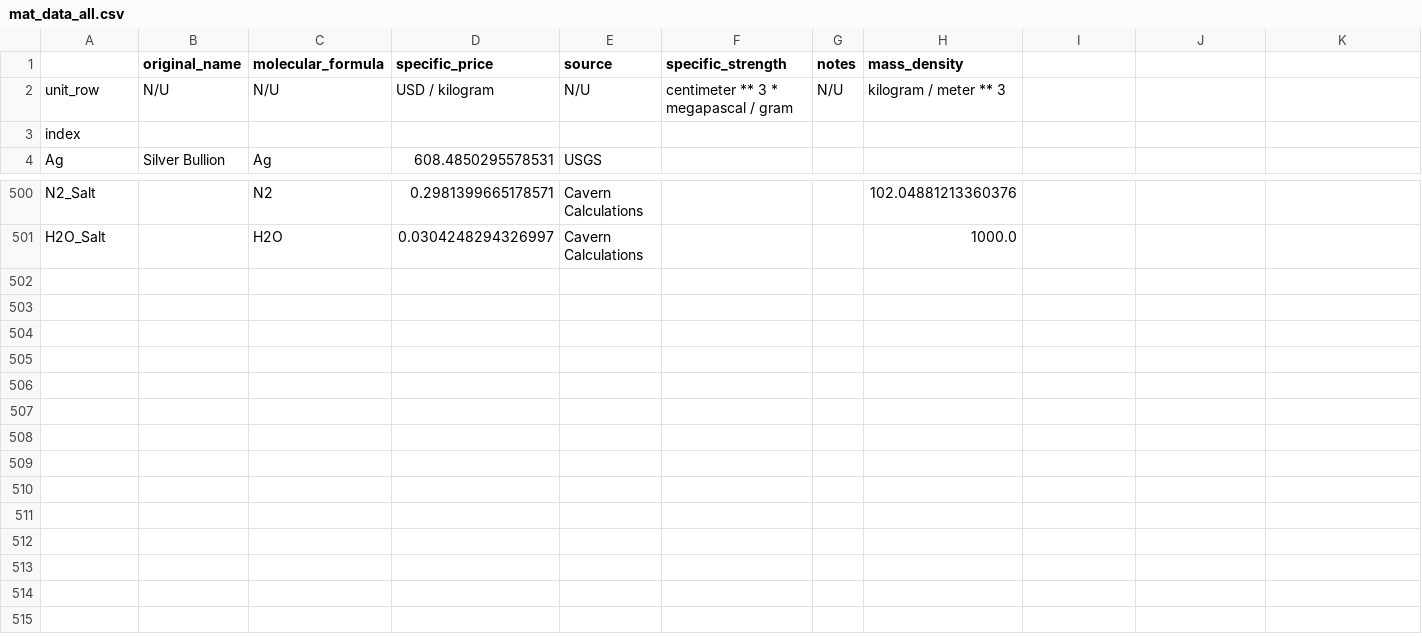
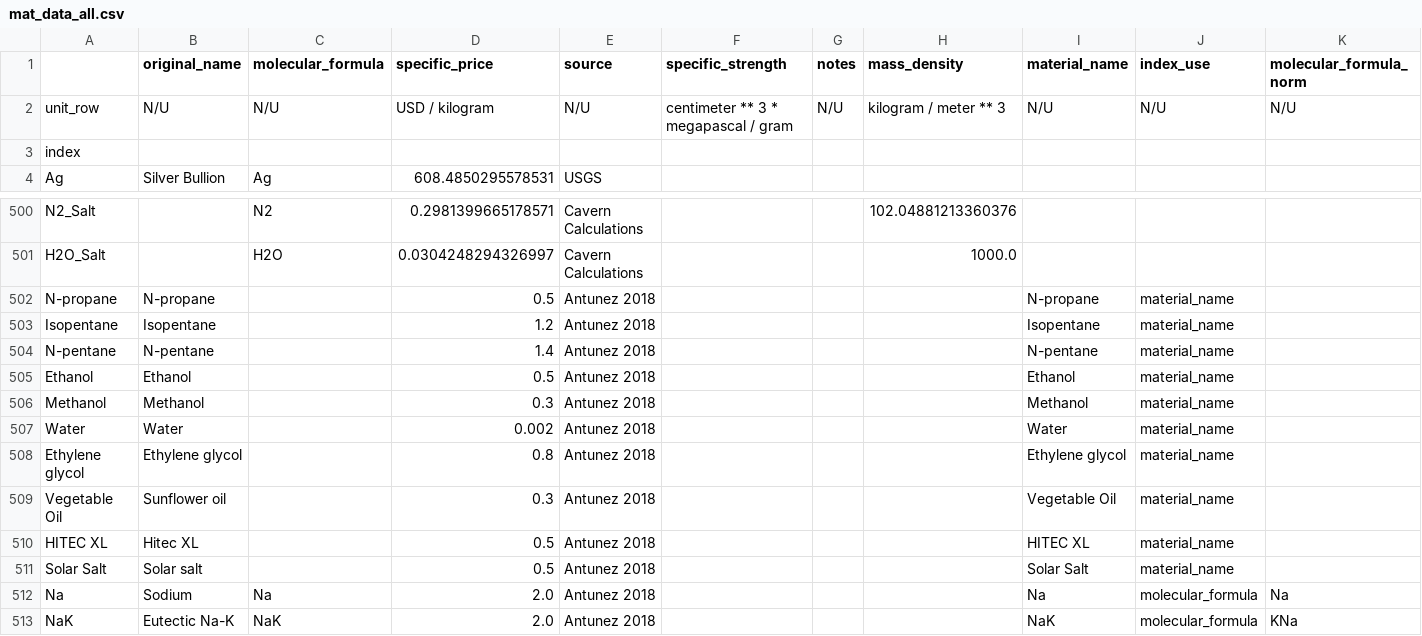
Before and after one commit to energy-storage-analysis/LDES-Survey, a CSV file: cap_cost/data_consolidated/mat_data_all.csv, drawn as a sheet; only a part is shown, gaps mark what is left out; the diff names each change by its address in the sheet, - before the commit and + after, or states it on an @@ line.

Commit message:
Add antunez 2018 dataset
sensible thermal storage including cold storage media

```diff
--- a/cap_cost/data_consolidated/mat_data_all.csv
+++ b/cap_cost/data_consolidated/mat_data_all.csv
-I1: (empty)
+I1: material_name
-J1: (empty)
+J1: index_use
-K1: (empty)
+K1: molecular_formula_norm
-I2 (material_name): (empty)
+I2 (material_name): N/U
-J2 (index_use): (empty)
+J2 (index_use): N/U
-K2 (molecular_formula_norm): (empty)
+K2 (molecular_formula_norm): N/U
+row 502: N-propane | N-propane |  | 0.5 | Antunez 2018 |  |  |  | N-propane | material_name
+row 503: Isopentane | Isopentane |  | 1.2 | Antunez 2018 |  |  |  | Isopentane | material_name
+row 504: N-pentane | N-pentane |  | 1.4 | Antunez 2018 |  |  |  | N-pentane | material_name
+row 505: Ethanol | Ethanol |  | 0.5 | Antunez 2018 |  |  |  | Ethanol | material_name
+row 506: Methanol | Methanol |  | 0.3 | Antunez 2018 |  |  |  | Methanol | material_name
+row 507: Water | Water |  | 0.002 | Antunez 2018 |  |  |  | Water | material_name
+row 508: Ethylene glycol | Ethylene glycol |  | 0.8 | Antunez 2018 |  |  |  | Ethylene glycol | material_name
+row 509: Vegetable Oil | Sunflower oil |  | 0.3 | Antunez 2018 |  |  |  | Vegetable Oil | material_name
+row 510: HITEC XL | Hitec XL |  | 0.5 | Antunez 2018 |  |  |  | HITEC XL | material_name
+row 511: Solar Salt | Solar salt |  | 0.5 | Antunez 2018 |  |  |  | Solar Salt | material_name
+row 512: Na | Sodium | Na | 2.0 | Antunez 2018 |  |  |  | Na | molecular_formula | Na
+row 513: NaK | Eutectic Na-K | NaK | 2.0 | Antunez 2018 |  |  |  | NaK | molecular_formula | KNa
```
Also changed, not shown: cap_cost/data_consolidated/SM_data.csv, cap_cost/data_consolidated/mat_data.csv, 5 other files.
